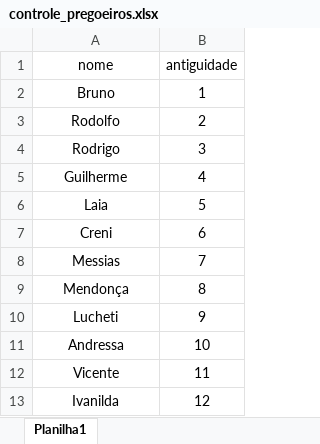
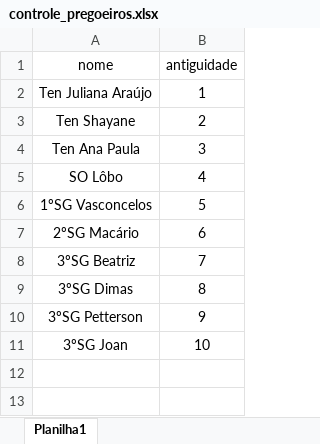
Before and after one commit to Guilhermeksc/licitacao360, an Excel workbook: database/controle_pregoeiros.xlsx, sheet Planilha1, drawn as a sheet; values as stored, in another font and other column widths than the file's, no borders; the diff names each change by its address in the sheet, - before the commit and + after, or states it on an @@ line.

```diff
--- a/database/controle_pregoeiros.xlsx (sheet Planilha1)
+++ b/database/controle_pregoeiros.xlsx (sheet Planilha1)
-A2 (nome): Bruno
+A2 (nome): Ten Juliana Araújo
-A3 (nome): Rodolfo
+A3 (nome): Ten Shayane
-A4 (nome): Rodrigo
+A4 (nome): Ten Ana Paula
-A5 (nome): Guilherme
+A5 (nome): SO Lôbo
-A6 (nome): Laia
+A6 (nome): 1ºSG Vasconcelos
-A7 (nome): Creni
+A7 (nome): 2ºSG Macário
-A8 (nome): Messias
+A8 (nome): 3ºSG Beatriz
-A9 (nome): Mendonça
+A9 (nome): 3ºSG Dimas
-A10 (nome): Lucheti
+A10 (nome): 3ºSG Petterson
-A11 (nome): Andressa
+A11 (nome): 3ºSG Joan
-row 12: Vicente | 11
-row 13: Ivanilda | 12
```
Also changed, not shown: database/controle_processos.xlsx, 9 other files.
